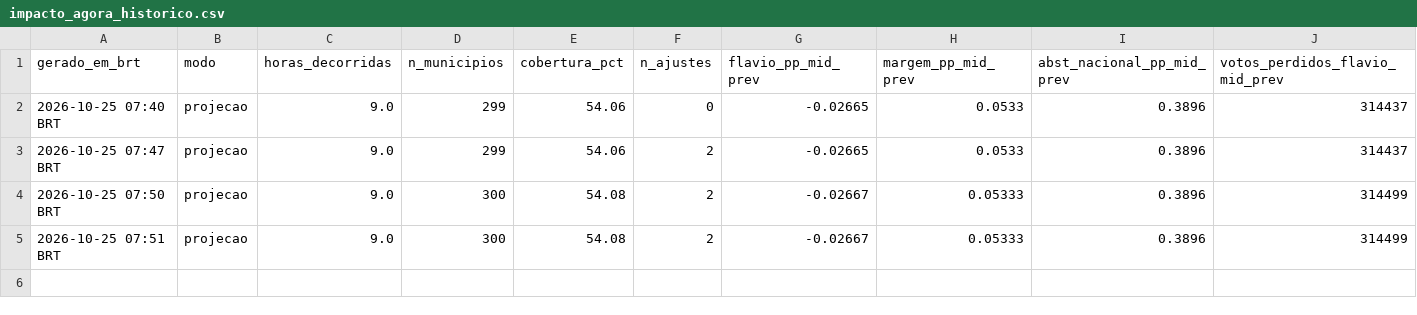
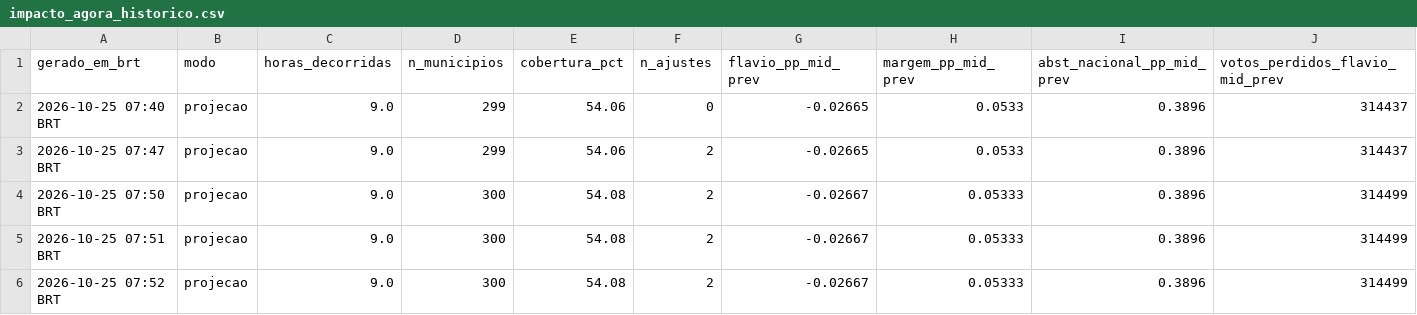
Before and after one commit to andersonsoaresdev2025/chuva-abstencao-2turno-2026, a CSV file: data/impacto/atualizacoes/impacto_agora_historico.csv, drawn as a sheet; only a part is shown; rows hold the shown columns only; the diff names each change by its address in the sheet, - before the commit and + after, or states it on an @@ line.

```diff
--- a/data/impacto/atualizacoes/impacto_agora_historico.csv
+++ b/data/impacto/atualizacoes/impacto_agora_historico.csv
+row 6: 2026-10-25 07:52 BRT | projecao | 9.0 | 300 | 54.08 | 2 | -0.02667 | 0.05333 | 0.3896 | 314499
```
Also changed, not shown: data/clima/atualizacoes/precip_horaria_latest.csv, data/impacto/atualizacoes/impacto_estados_latest.csv, 16 other files.
